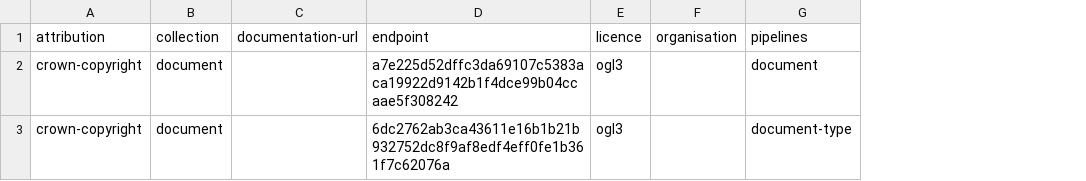
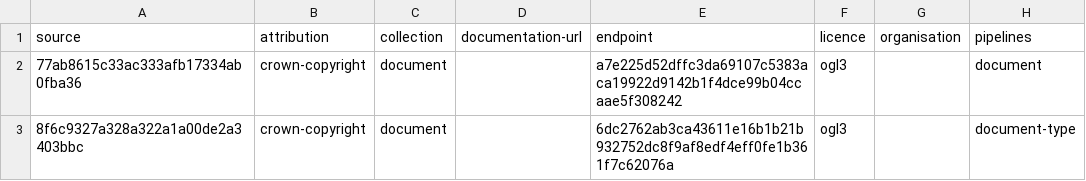
Before and after one commit to digital-land/document-collection, a CSV file: collection/source.csv, drawn as a sheet; only a part is shown; the diff names each change by its address in the sheet, - before the commit and + after, or states it on an @@ line.

Commit message:
Migrated collection

```diff
--- a/collection/source.csv
+++ b/collection/source.csv
+column A (source), rows 2-3: 77ab8615c33ac333afb17334ab0fba36 | 8f6c9327a328a322a1a00de2a3403bbc
```
